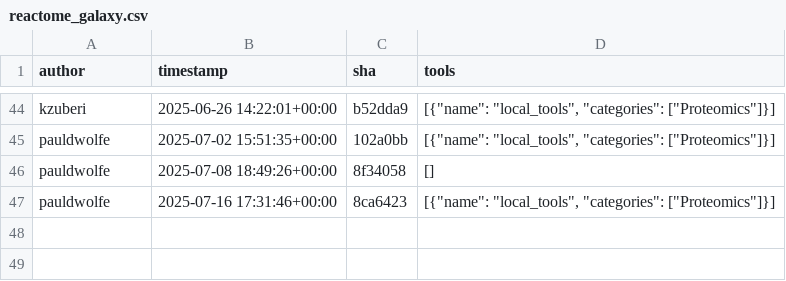
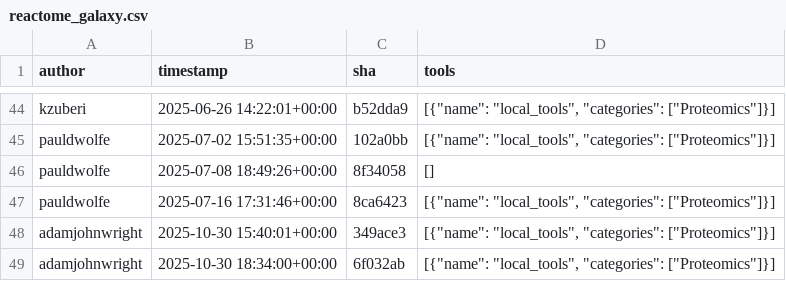
Before and after one commit to kostrykin/galaxy-community-activities, a CSV file: cache/repositories/reactome/reactome_galaxy.csv, drawn as a sheet; only a part is shown, gaps mark what is left out.

```diff
--- a/cache/repositories/reactome/reactome_galaxy.csv
+++ b/cache/repositories/reactome/reactome_galaxy.csv
@@ -47 +47,3 @@
 "pauldwolfe","2025-07-16 17:31:46+00:00","8ca6423","[{""name"": ""local_tools"", ""categories"": [""Proteomics""]}]"
+"adamjohnwright","2025-10-30 15:40:01+00:00","349ace3","[{""name"": ""local_tools"", ""categories"": [""Proteomics""]}]"
+"adamjohnwright","2025-10-30 18:34:00+00:00","6f032ab","[{""name"": ""local_tools"", ""categories"": [""Proteomics""]}]"
```
Also changed, not shown: cache/avatars.csv, cache/repositories/bgruening/galaxytools.csv, 3 other files.
